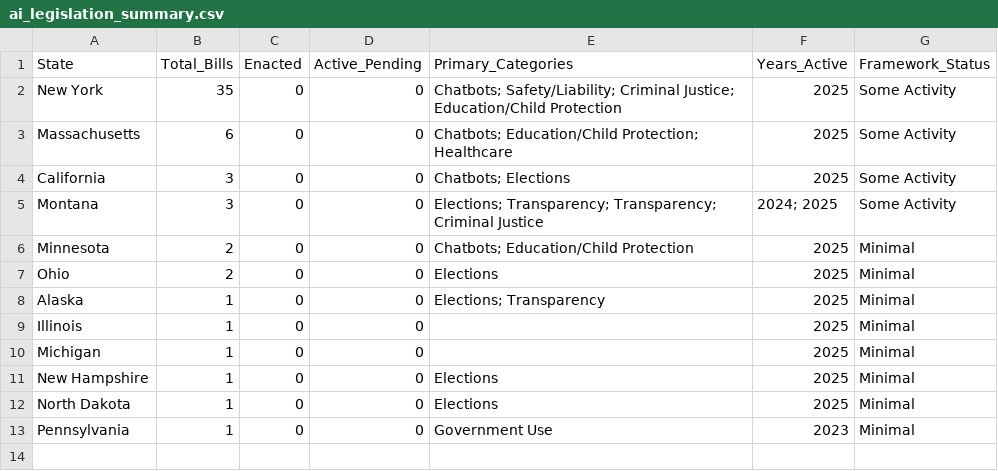
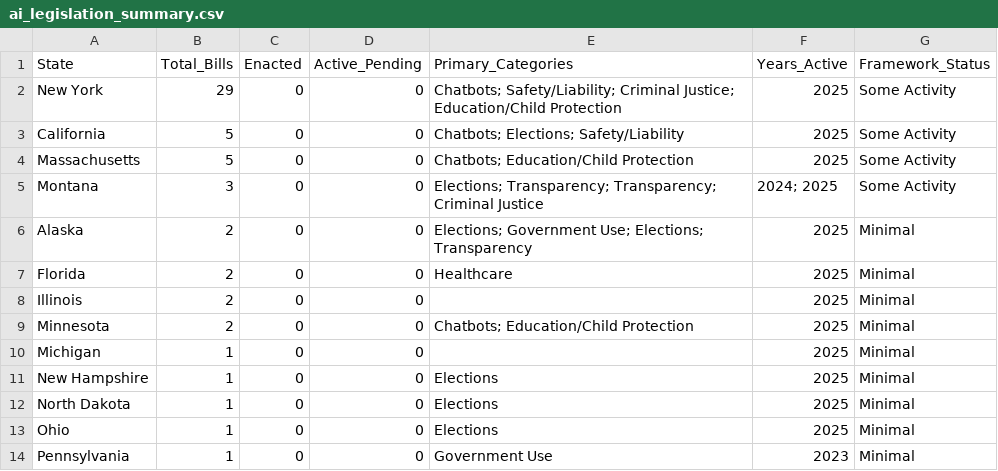
Before and after one commit to nikzei/state-ai-legislation-tracker, a CSV file: data/ai_legislation_summary.csv, drawn as a sheet.

```diff
--- a/data/ai_legislation_summary.csv
+++ b/data/ai_legislation_summary.csv
@@ -1,10 +1,10 @@
 State,Total_Bills,Enacted,Active_Pending,Primary_Categories,Years_Active,Framework_Status
-New York,35,0,0,Chatbots; Safety/Liability; Criminal Justice; Education/Child Protection,2025,Some Activity
-Massachusetts,6,0,0,Chatbots; Education/Child Protection; Healthcare,2025,Some Activity
-California,3,0,0,Chatbots; Elections,2025,Some Activity
+New York,29,0,0,Chatbots; Safety/Liability; Criminal Justice; Education/Child Protection,2025,Some Activity
+California,5,0,0,Chatbots; Elections; Safety/Liability,2025,Some Activity
+Massachusetts,5,0,0,Chatbots; Education/Child Protection,2025,Some Activity
 Montana,3,0,0,Elections; Transparency; Transparency; Criminal Justice,2024; 2025,Some Activity
+Alaska,2,0,0,Elections; Government Use; Elections; Transparency,2025,Minimal
+Florida,2,0,0,Healthcare,2025,Minimal
+Illinois,2,0,0,,2025,Minimal
 Minnesota,2,0,0,Chatbots; Education/Child Protection,2025,Minimal
-Ohio,2,0,0,Elections,2025,Minimal
-Alaska,1,0,0,Elections; Transparency,2025,Minimal
-Illinois,1,0,0,,2025,Minimal
 Michigan,1,0,0,,2025,Minimal
@@ -12,2 +12,3 @@ New Hampshire,1,0,0,Elections,2025,Minimal
 North Dakota,1,0,0,Elections,2025,Minimal
+Ohio,1,0,0,Elections,2025,Minimal
 Pennsylvania,1,0,0,Government Use,2023,Minimal
```
Also changed, not shown: data/ai_legislation_bills.csv.
